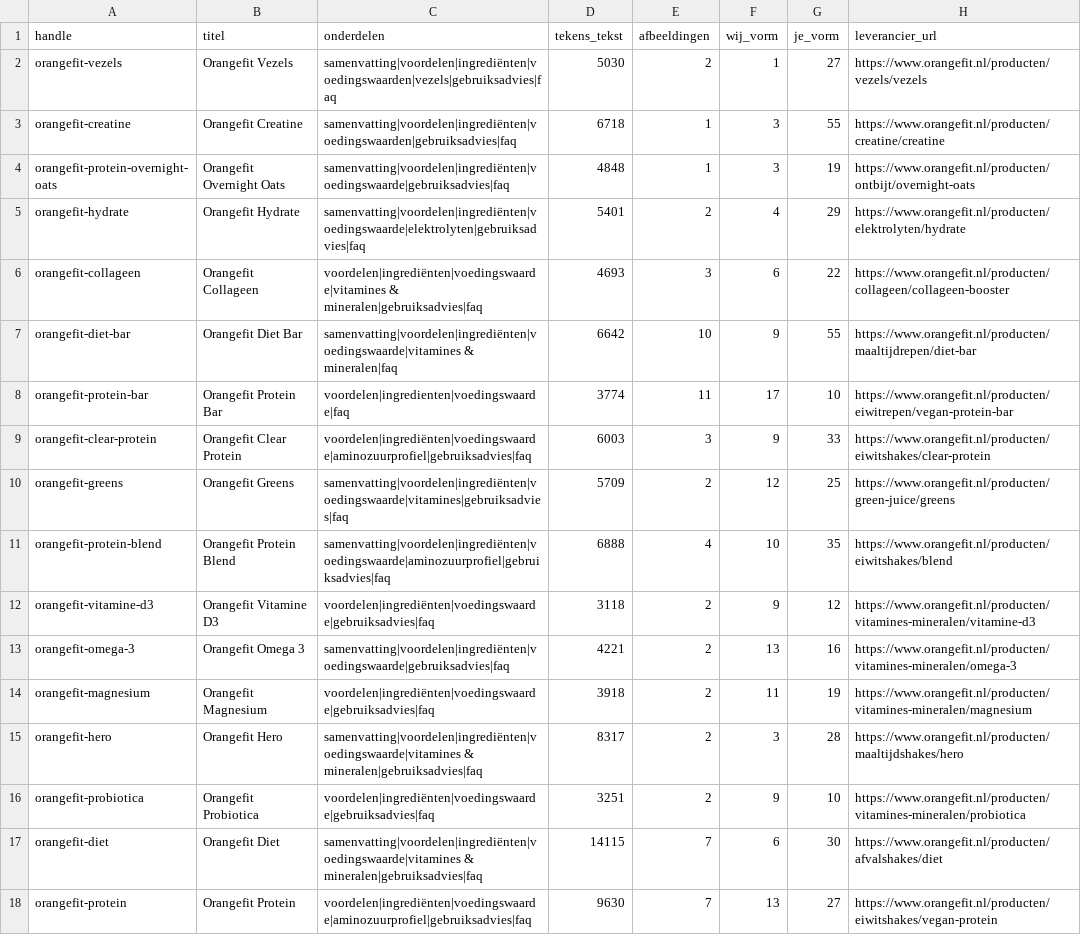
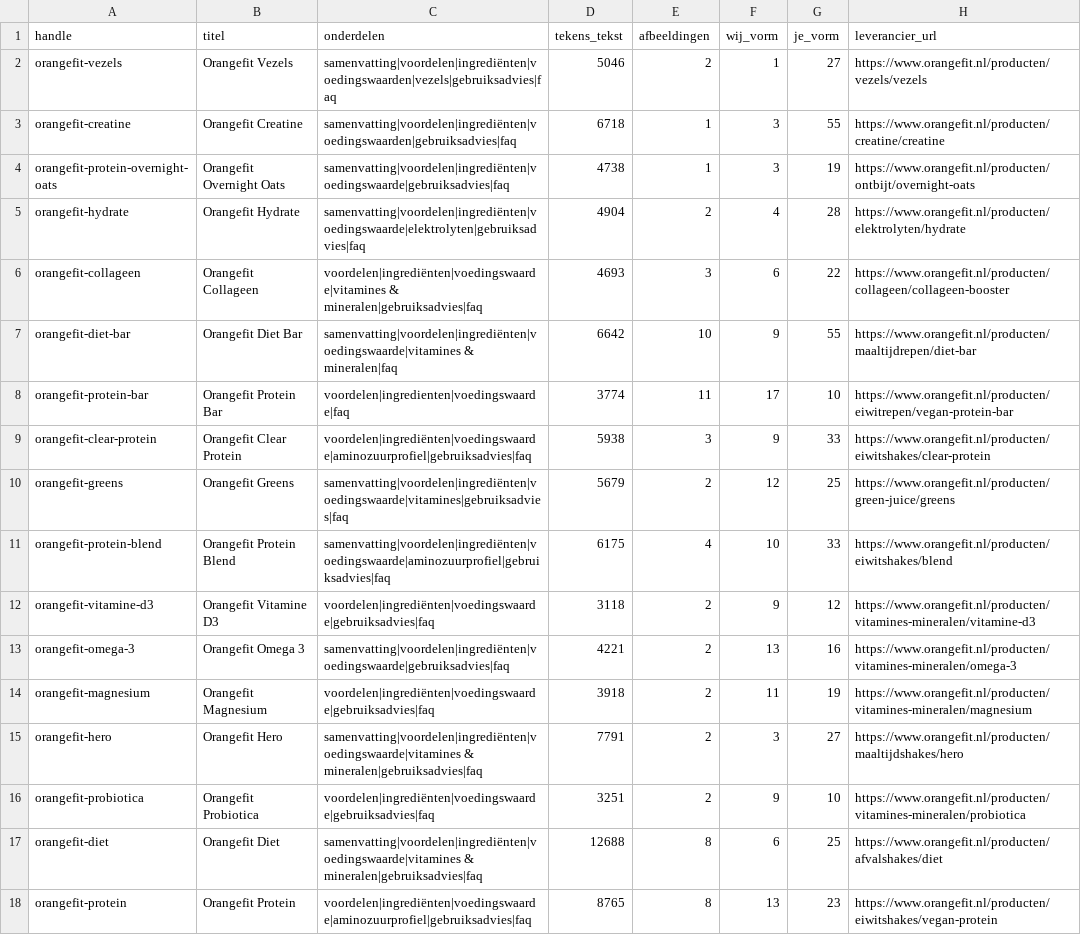
Before and after one commit to Maximillian-creator/orangefit-feed, a CSV file: orangefit_tekstbron.csv, drawn as a sheet.

```diff
--- a/orangefit_tekstbron.csv
+++ b/orangefit_tekstbron.csv
@@ -1,6 +1,6 @@
 handle,titel,onderdelen,tekens_tekst,afbeeldingen,wij_vorm,je_vorm,leverancier_url
-orangefit-vezels,Orangefit Vezels,samenvatting|voordelen|ingrediënten|voedingswaarden|vezels|gebruiksadvies|faq,5030,2,1,27,https://www.orangefit.nl/producten/vezels/vezels
+orangefit-vezels,Orangefit Vezels,samenvatting|voordelen|ingrediënten|voedingswaarden|vezels|gebruiksadvies|faq,5046,2,1,27,https://www.orangefit.nl/producten/vezels/vezels
 orangefit-creatine,Orangefit Creatine,samenvatting|voordelen|ingrediënten|voedingswaarden|gebruiksadvies|faq,6718,1,3,55,https://www.orangefit.nl/producten/creatine/creatine
-orangefit-protein-overnight-oats,Orangefit Overnight Oats,samenvatting|voordelen|ingrediënten|voedingswaarde|gebruiksadvies|faq,4848,1,3,19,https://www.orangefit.nl/producten/ontbijt/overnight-oats
-orangefit-hydrate,Orangefit Hydrate,samenvatting|voordelen|ingrediënten|voedingswaarde|elektrolyten|gebruiksadvies|faq,5401,2,4,29,https://www.orangefit.nl/producten/elektrolyten/hydrate
+orangefit-protein-overnight-oats,Orangefit Overnight Oats,samenvatting|voordelen|ingrediënten|voedingswaarde|gebruiksadvies|faq,4738,1,3,19,https://www.orangefit.nl/producten/ontbijt/overnight-oats
+orangefit-hydrate,Orangefit Hydrate,samenvatting|voordelen|ingrediënten|voedingswaarde|elektrolyten|gebruiksadvies|faq,4904,2,4,28,https://www.orangefit.nl/producten/elektrolyten/hydrate
 orangefit-collageen,Orangefit Collageen,voordelen|ingrediënten|voedingswaarde|vitamines & mineralen|gebruiksadvies|faq,4693,3,6,22,https://www.orangefit.nl/producten/collageen/collageen-booster
@@ -8,5 +8,5 @@ orangefit-diet-bar,Orangefit Diet Bar,samenvatting|voordelen|ingrediënten|voedi
 orangefit-protein-bar,Orangefit Protein Bar,voordelen|ingredienten|voedingswaarde|faq,3774,11,17,10,https://www.orangefit.nl/producten/eiwitrepen/vegan-protein-bar
-orangefit-clear-protein,Orangefit Clear Protein,voordelen|ingrediënten|voedingswaarde|aminozuurprofiel|gebruiksadvies|faq,6003,3,9,33,https://www.orangefit.nl/producten/eiwitshakes/clear-protein
-orangefit-greens,Orangefit Greens,samenvatting|voordelen|ingrediënten|voedingswaarde|vitamines|gebruiksadvies|faq,5709,2,12,25,https://www.orangefit.nl/producten/green-juice/greens
-orangefit-protein-blend,Orangefit Protein Blend,samenvatting|voordelen|ingrediënten|voedingswaarde|aminozuurprofiel|gebruiksadvies|faq,6888,4,10,35,https://www.orangefit.nl/producten/eiwitshakes/blend
+orangefit-clear-protein,Orangefit Clear Protein,voordelen|ingrediënten|voedingswaarde|aminozuurprofiel|gebruiksadvies|faq,5938,3,9,33,https://www.orangefit.nl/producten/eiwitshakes/clear-protein
+orangefit-greens,Orangefit Greens,samenvatting|voordelen|ingrediënten|voedingswaarde|vitamines|gebruiksadvies|faq,5679,2,12,25,https://www.orangefit.nl/producten/green-juice/greens
+orangefit-protein-blend,Orangefit Protein Blend,samenvatting|voordelen|ingrediënten|voedingswaarde|aminozuurprofiel|gebruiksadvies|faq,6175,4,10,33,https://www.orangefit.nl/producten/eiwitshakes/blend
 orangefit-vitamine-d3,Orangefit Vitamine D3,voordelen|ingrediënten|voedingswaarde|gebruiksadvies|faq,3118,2,9,12,https://www.orangefit.nl/producten/vitamines-mineralen/vitamine-d3
@@ -14,5 +14,5 @@ orangefit-omega-3,Orangefit Omega 3,samenvatting|voordelen|ingrediënten|voeding
 orangefit-magnesium,Orangefit Magnesium,voordelen|ingrediënten|voedingswaarde|gebruiksadvies|faq,3918,2,11,19,https://www.orangefit.nl/producten/vitamines-mineralen/magnesium
-orangefit-hero,Orangefit Hero,samenvatting|voordelen|ingrediënten|voedingswaarde|vitamines & mineralen|gebruiksadvies|faq,8317,2,3,28,https://www.orangefit.nl/producten/maaltijdshakes/hero
+orangefit-hero,Orangefit Hero,samenvatting|voordelen|ingrediënten|voedingswaarde|vitamines & mineralen|gebruiksadvies|faq,7791,2,3,27,https://www.orangefit.nl/producten/maaltijdshakes/hero
 orangefit-probiotica,Orangefit Probiotica,voordelen|ingrediënten|voedingswaarde|gebruiksadvies|faq,3251,2,9,10,https://www.orangefit.nl/producten/vitamines-mineralen/probiotica
-orangefit-diet,Orangefit Diet,samenvatting|voordelen|ingrediënten|voedingswaarde|vitamines & mineralen|gebruiksadvies|faq,14115,7,6,30,https://www.orangefit.nl/producten/afvalshakes/diet
-orangefit-protein,Orangefit Protein,voordelen|ingrediënten|voedingswaarde|aminozuurprofiel|gebruiksadvies|faq,9630,7,13,27,https://www.orangefit.nl/producten/eiwitshakes/vegan-protein
+orangefit-diet,Orangefit Diet,samenvatting|voordelen|ingrediënten|voedingswaarde|vitamines & mineralen|gebruiksadvies|faq,12688,8,6,25,https://www.orangefit.nl/producten/afvalshakes/diet
+orangefit-protein,Orangefit Protein,voordelen|ingrediënten|voedingswaarde|aminozuurprofiel|gebruiksadvies|faq,8765,8,13,23,https://www.orangefit.nl/producten/eiwitshakes/vegan-protein
```
Also changed, not shown: 2 other files.
